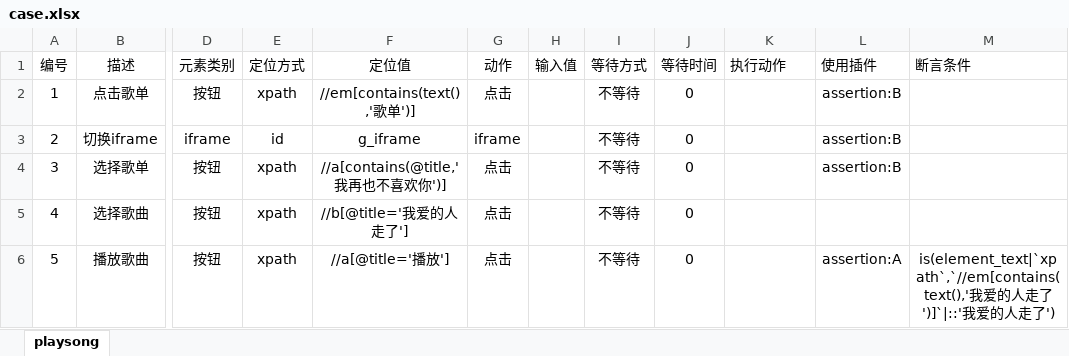
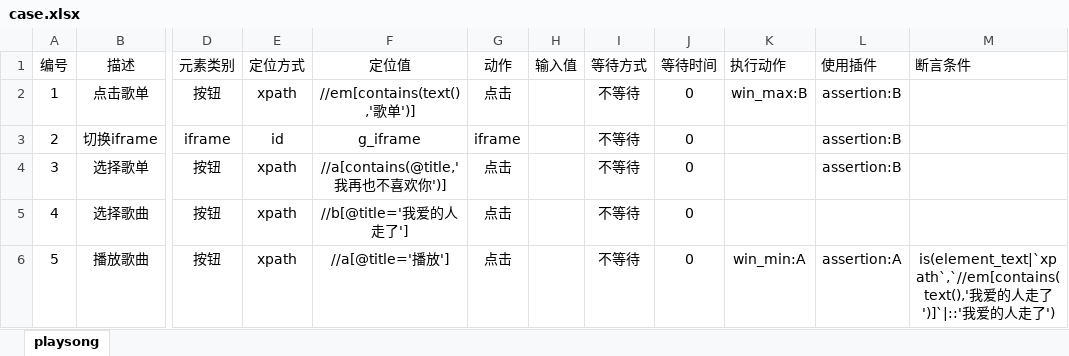
Before and after one commit to VenmoTools/SeleniumAutoTest, an Excel workbook: case.xlsx, sheet playsong, drawn as a sheet; only a part is shown, gaps mark what is left out; values as stored, in another font and other column widths than the file's, no borders; the diff names each change by its address in the sheet, - before the commit and + after, or states it on an @@ line.

```diff
--- a/case.xlsx (sheet playsong)
+++ b/case.xlsx (sheet playsong)
-K2 (执行动作): (empty)
+K2 (执行动作): win_max:B
-K6 (执行动作): (empty)
+K6 (执行动作): win_min:A
```
Also changed, not shown: 16 other files.
